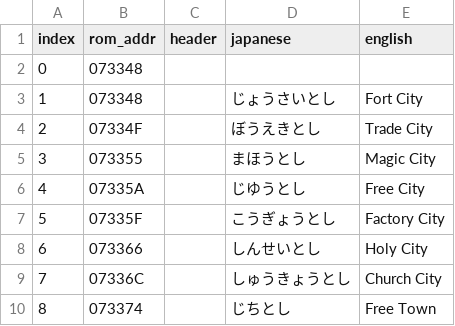
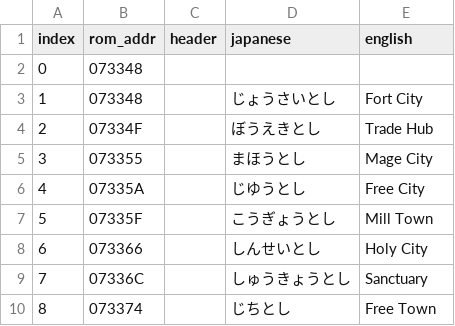
Before and after one commit to lucdubois/zenobia-en, a TSV file: out/tables/city_types.tsv, drawn as a sheet.

```diff
--- a/out/tables/city_types.tsv
+++ b/out/tables/city_types.tsv
@@ -3,8 +3,8 @@ index	rom_addr	header	japanese	english
 1	073348		じょうさいとし	Fort City
-2	07334F		ぼうえきとし	Trade City
-3	073355		まほうとし	Magic City
+2	07334F		ぼうえきとし	Trade Hub
+3	073355		まほうとし	Mage City
 4	07335A		じゆうとし	Free City
-5	07335F		こうぎょうとし	Factory City
+5	07335F		こうぎょうとし	Mill Town
 6	073366		しんせいとし	Holy City
-7	07336C		しゅうきょうとし	Church City
+7	07336C		しゅうきょうとし	Sanctuary
 8	073374		じちとし	Free Town
```
Also changed, not shown: out/system_sheet.tsv, 11 other files.
